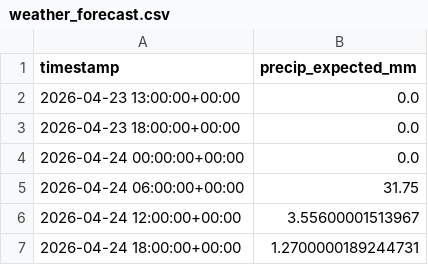
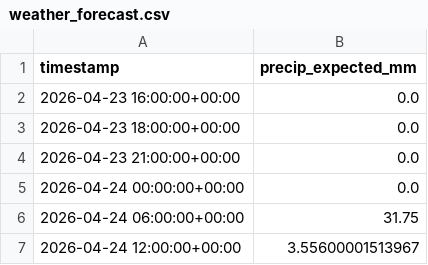
Before and after one commit to easipes2021/Illinois-River-Predictor, a CSV file: weather_forecast.csv, drawn as a sheet; only a part is shown; the shorter side is filled out with more unchanged rows.

```diff
--- a/weather_forecast.csv
+++ b/weather_forecast.csv
@@ -1,4 +1,5 @@
 timestamp,precip_expected_mm
-2026-04-23 13:00:00+00:00,0.0
+2026-04-23 16:00:00+00:00,0.0
 2026-04-23 18:00:00+00:00,0.0
+2026-04-23 21:00:00+00:00,0.0
 2026-04-24 00:00:00+00:00,0.0
```
Also changed, not shown: illinois_river_network.csv, master_training_data.csv, 5 other files.
